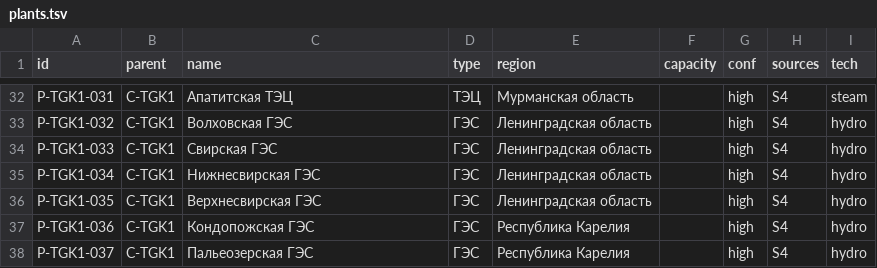
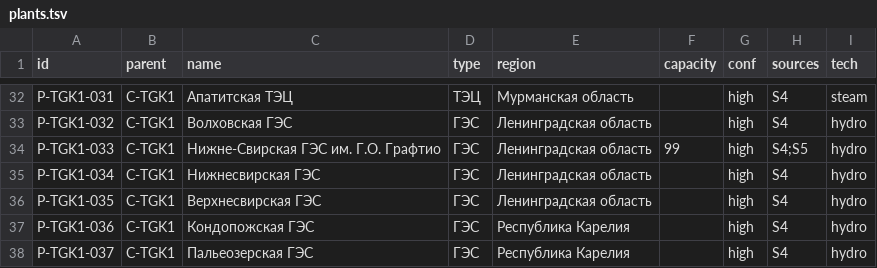
Before and after one commit to alexsmy/energo, a TSV file: data/plants.tsv, drawn as a sheet; only a part is shown, gaps mark what is left out.

Commit message:
data: турбоагрегаты станций по 7 этапам проверки (v2.20)

```diff
--- a/data/plants.tsv
+++ b/data/plants.tsv
@@ -33,3 +33,3 @@ P-TGK1-031|C-TGK1|Апатитская ТЭЦ|ТЭЦ|Мурманская обл
 P-TGK1-032|C-TGK1|Волховская ГЭС|ГЭС|Ленинградская область||high|S4|hydro
-P-TGK1-033|C-TGK1|Свирская ГЭС|ГЭС|Ленинградская область||high|S4|hydro
+P-TGK1-033|C-TGK1|Нижне-Свирская ГЭС им. Г.О. Графтио|ГЭС|Ленинградская область|99|high|S4;S5|hydro
 P-TGK1-034|C-TGK1|Нижнесвирская ГЭС|ГЭС|Ленинградская область||high|S4|hydro
```
Also changed, not shown: 18 other files.
